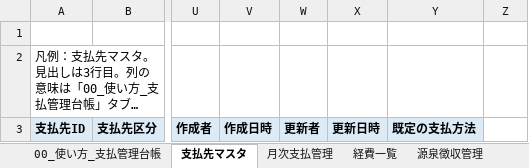
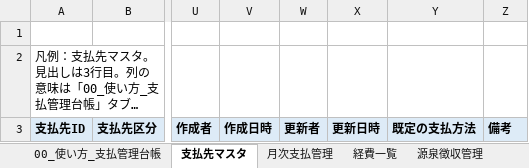
Before and after one commit to ai-osi-uri/ai-osi-uri-public, an Excel workbook: plugins/osi-finance/assets/templates/支払管理台帳_テンプレート.xlsx, sheet 支払先マスタ, drawn as a sheet; only a part is shown, gaps mark what is left out; long unchanged cells end in …; values as stored, in another font and other column widths than the file's, no borders; the diff names each change by its address in the sheet, - before the commit and + after, or states it on an @@ line.

```diff
--- a/plugins/osi-finance/assets/templates/支払管理台帳_テンプレート.xlsx (sheet 支払先マスタ)
+++ b/plugins/osi-finance/assets/templates/支払管理台帳_テンプレート.xlsx (sheet 支払先マスタ)
-Z3: (empty)
+Z3: 備考
-Z3 fill: none
+Z3 fill: #DDEBF7
```
Also changed, not shown: sheet 経費一覧, sheet 月次支払管理, plugins/osi-finance/assets/templates/仕訳台帳_テンプレート.xlsx, plugins/osi-finance/assets/templates/共通マスタ_テンプレート.xlsx, 4 other files.
